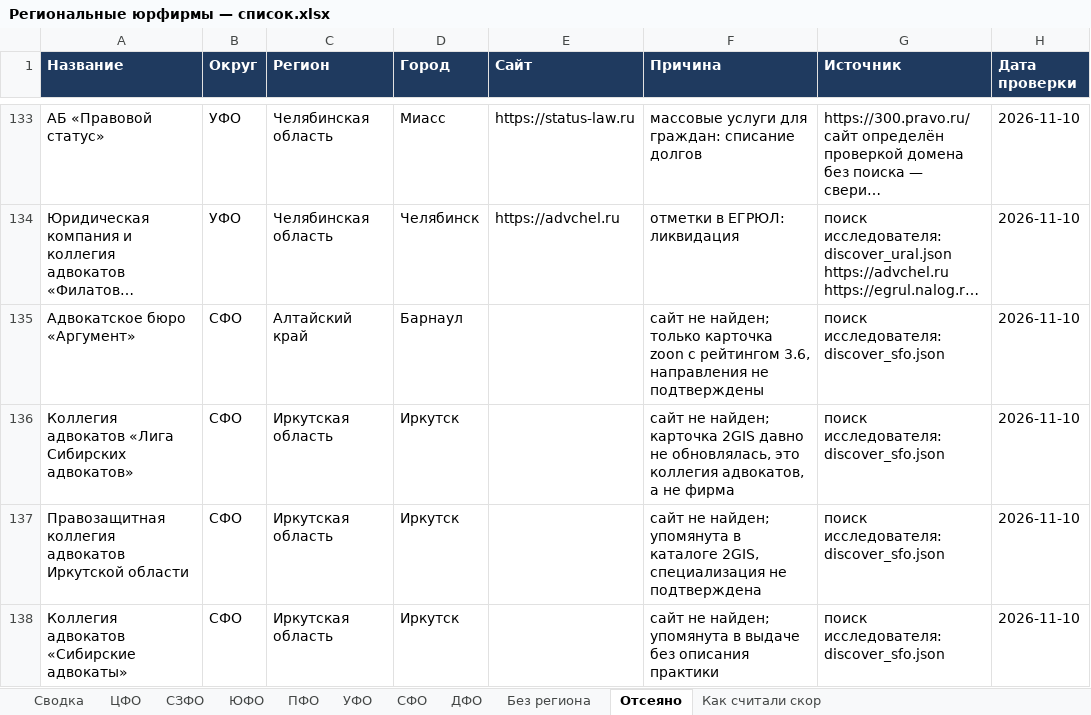
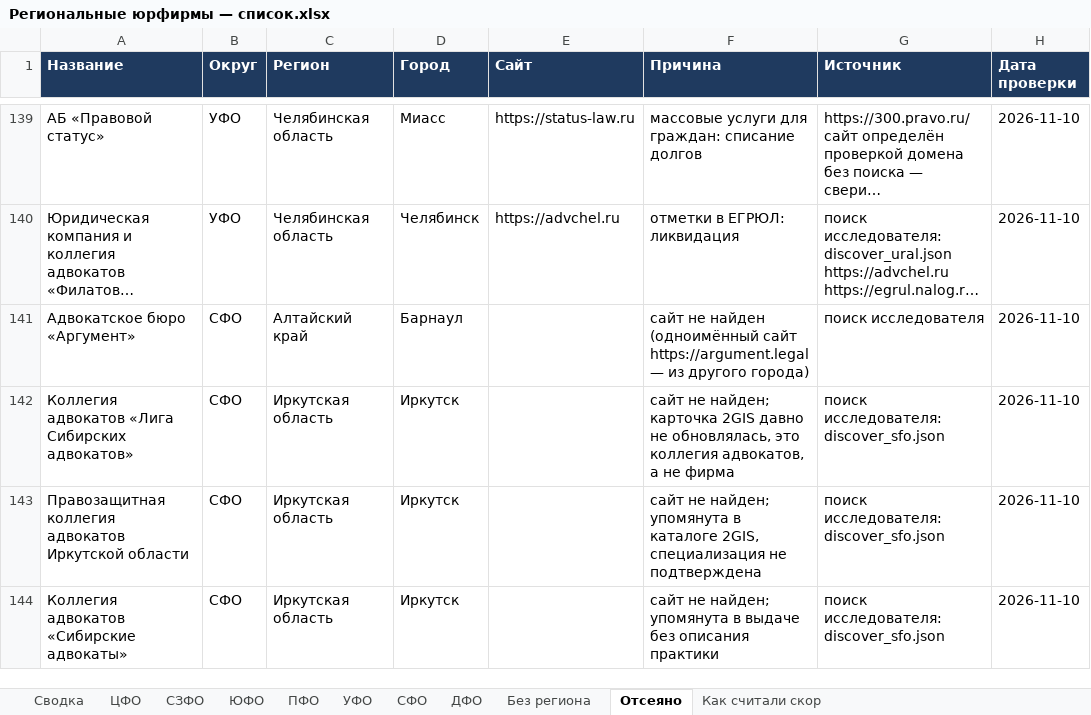
Before and after one commit to khokhlovvi/dengiipravo, an Excel workbook: 07 Партнёры/Рассылка региональным юрфирмам/Региональные юрфирмы — список.xlsx, sheet Отсеяно, drawn as a sheet; only a part is shown, gaps mark what is left out; long unchanged cells end in …; values as stored, in another font and other column widths than the file's, no borders; addresses are those after the commit; the diff covers the shown part only; the diff names each change by its address in the sheet, - before the commit and + after, or states it on an @@ line.

```diff
--- a/07 Партнёры/Рассылка региональным юрфирмам/Региональные юрфирмы — список.xlsx (sheet Отсеяно)
+++ b/07 Партнёры/Рассылка региональным юрфирмам/Региональные юрфирмы — список.xlsx (sheet Отсеяно)
-F141 (Причина): сайт не найден; только карточка zoon с рейтингом 3.6, направления не подтверждены
+F141 (Причина): сайт не найден (одноимённый сайт https://argument.legal — из другого города)
-G141 (Источник): поиск исследователя: discover_sfo.json
+G141 (Источник): поиск исследователя
```
Also changed, not shown: 8 added rows, 1 removed row and 6 edited cells elsewhere in this sheet, sheet Сводка, sheet ЦФО, hidden cells, 5 other files.
